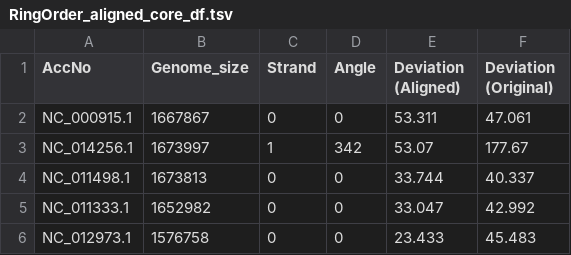
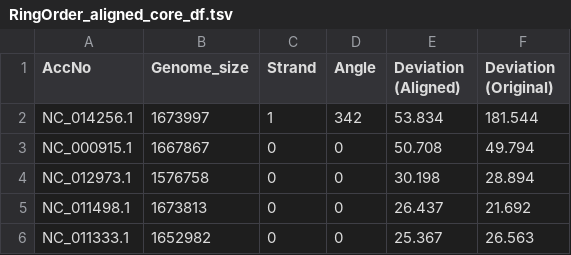
Before and after one commit to tipputa/Circular-genome-visualizer, a TSV file: testRes/RingOrder_aligned_core_df.tsv, drawn as a sheet.

```diff
--- a/testRes/RingOrder_aligned_core_df.tsv
+++ b/testRes/RingOrder_aligned_core_df.tsv
@@ -1,6 +1,6 @@
 AccNo	Genome_size	Strand	Angle	Deviation (Aligned)	Deviation (Original)
-NC_000915.1	1667867	0	0	53.311	47.061
-NC_014256.1	1673997	1	342	53.07	177.67
-NC_011498.1	1673813	0	0	33.744	40.337
-NC_011333.1	1652982	0	0	33.047	42.992
-NC_012973.1	1576758	0	0	23.433	45.483
+NC_014256.1	1673997	1	342	53.834	181.544
+NC_000915.1	1667867	0	0	50.708	49.794
+NC_012973.1	1576758	0	0	30.198	28.894
+NC_011498.1	1673813	0	0	26.437	21.692
+NC_011333.1	1652982	0	0	25.367	26.563
```
Also changed, not shown: testRes/RingOrder_aligned_UnalignedRingOrder_df.tsv, testRes/data/locusTag_aligned_angle.tsv, 45 other files.
